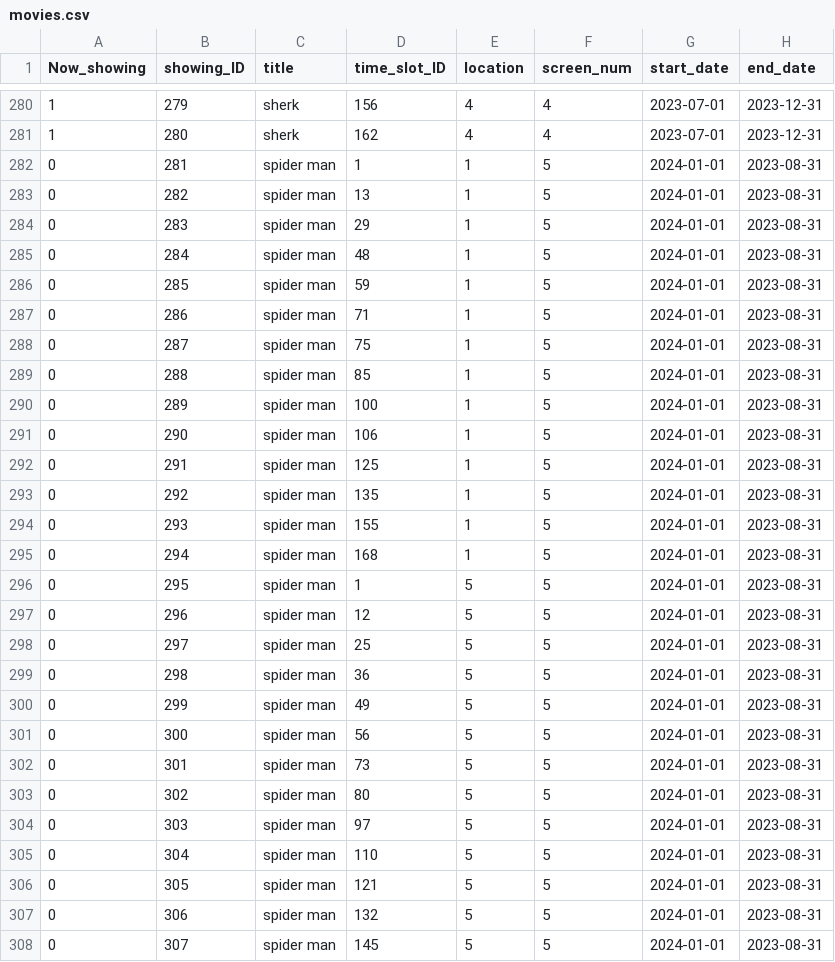
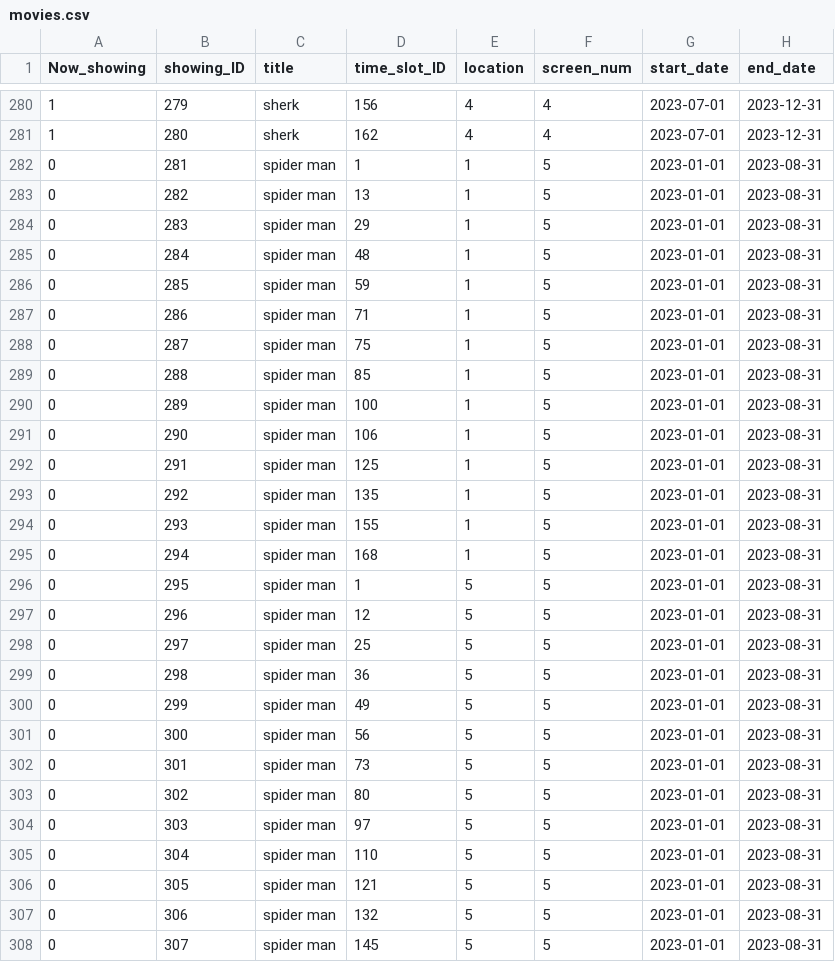
Before and after one commit to ajnorell/SAT3210, a CSV file: movies.csv, drawn as a sheet; only a part is shown, gaps mark what is left out; the diff covers the shown part only.

Commit message:
update 221

```diff
--- a/movies.csv
+++ b/movies.csv
@@ -281,28 +281,28 @@ Now_showing,showing_ID,title,time_slot_ID,location,screen_num,start_date,end_dat
 1,280,sherk,162,4,4,2023-07-01,2023-12-31
-0,281,spider man,1,1,5,2024-01-01,2023-08-31
-0,282,spider man,13,1,5,2024-01-01,2023-08-31
-0,283,spider man,29,1,5,2024-01-01,2023-08-31
-0,284,spider man,48,1,5,2024-01-01,2023-08-31
-0,285,spider man,59,1,5,2024-01-01,2023-08-31
-0,286,spider man,71,1,5,2024-01-01,2023-08-31
-0,287,spider man,75,1,5,2024-01-01,2023-08-31
-0,288,spider man,85,1,5,2024-01-01,2023-08-31
-0,289,spider man,100,1,5,2024-01-01,2023-08-31
-0,290,spider man,106,1,5,2024-01-01,2023-08-31
-0,291,spider man,125,1,5,2024-01-01,2023-08-31
-0,292,spider man,135,1,5,2024-01-01,2023-08-31
-0,293,spider man,155,1,5,2024-01-01,2023-08-31
-0,294,spider man,168,1,5,2024-01-01,2023-08-31
-0,295,spider man,1,5,5,2024-01-01,2023-08-31
-0,296,spider man,12,5,5,2024-01-01,2023-08-31
-0,297,spider man,25,5,5,2024-01-01,2023-08-31
-0,298,spider man,36,5,5,2024-01-01,2023-08-31
-0,299,spider man,49,5,5,2024-01-01,2023-08-31
-0,300,spider man,56,5,5,2024-01-01,2023-08-31
-0,301,spider man,73,5,5,2024-01-01,2023-08-31
-0,302,spider man,80,5,5,2024-01-01,2023-08-31
-0,303,spider man,97,5,5,2024-01-01,2023-08-31
-0,304,spider man,110,5,5,2024-01-01,2023-08-31
-0,305,spider man,121,5,5,2024-01-01,2023-08-31
-0,306,spider man,132,5,5,2024-01-01,2023-08-31
-0,307,spider man,145,5,5,2024-01-01,2023-08-31
+0,281,spider man,1,1,5,2023-01-01,2023-08-31
+0,282,spider man,13,1,5,2023-01-01,2023-08-31
+0,283,spider man,29,1,5,2023-01-01,2023-08-31
+0,284,spider man,48,1,5,2023-01-01,2023-08-31
+0,285,spider man,59,1,5,2023-01-01,2023-08-31
+0,286,spider man,71,1,5,2023-01-01,2023-08-31
+0,287,spider man,75,1,5,2023-01-01,2023-08-31
+0,288,spider man,85,1,5,2023-01-01,2023-08-31
+0,289,spider man,100,1,5,2023-01-01,2023-08-31
+0,290,spider man,106,1,5,2023-01-01,2023-08-31
+0,291,spider man,125,1,5,2023-01-01,2023-08-31
+0,292,spider man,135,1,5,2023-01-01,2023-08-31
+0,293,spider man,155,1,5,2023-01-01,2023-08-31
+0,294,spider man,168,1,5,2023-01-01,2023-08-31
+0,295,spider man,1,5,5,2023-01-01,2023-08-31
+0,296,spider man,12,5,5,2023-01-01,2023-08-31
+0,297,spider man,25,5,5,2023-01-01,2023-08-31
+0,298,spider man,36,5,5,2023-01-01,2023-08-31
+0,299,spider man,49,5,5,2023-01-01,2023-08-31
+0,300,spider man,56,5,5,2023-01-01,2023-08-31
+0,301,spider man,73,5,5,2023-01-01,2023-08-31
+0,302,spider man,80,5,5,2023-01-01,2023-08-31
+0,303,spider man,97,5,5,2023-01-01,2023-08-31
+0,304,spider man,110,5,5,2023-01-01,2023-08-31
+0,305,spider man,121,5,5,2023-01-01,2023-08-31
+0,306,spider man,132,5,5,2023-01-01,2023-08-31
+0,307,spider man,145,5,5,2023-01-01,2023-08-31
```
Also changed, not shown: 43 edited cells elsewhere in this file.
